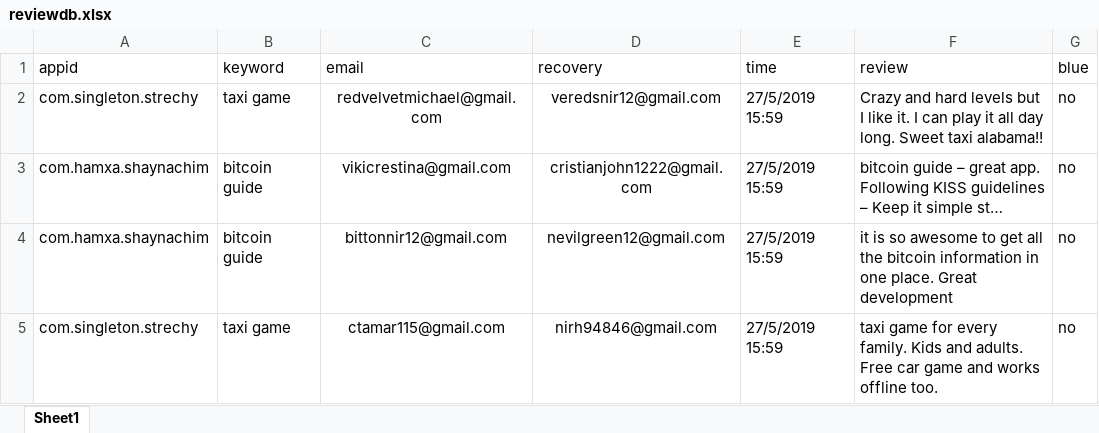
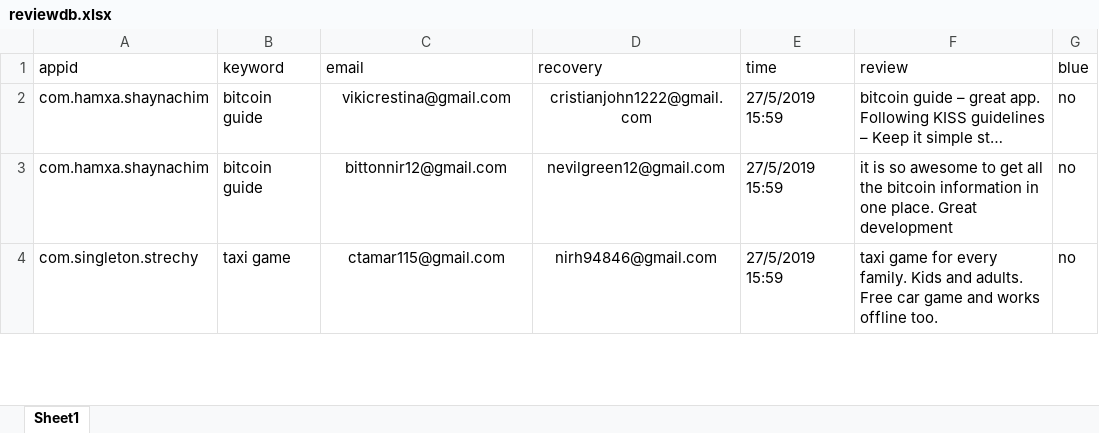
Before and after one commit to sugarderryfire/ReviewsProject, an Excel workbook: reviewdb.xlsx, sheet Sheet1, drawn as a sheet; only a part is shown; values as stored, in another font and other column widths than the file's, no borders; the diff names each change by its address in the sheet, - before the commit and + after, or states it on an @@ line.

Commit message:
Add files via upload

```diff
--- a/reviewdb.xlsx (sheet Sheet1)
+++ b/reviewdb.xlsx (sheet Sheet1)
-row 2: com.singleton.strechy | taxi game | redvelvetmichael@gmail.com | veredsnir12@gmail.com | 27/5/2019 15:59 | Crazy and hard levels but I like it. I can play it all day long. Sweet taxi alabama!! | no
```
